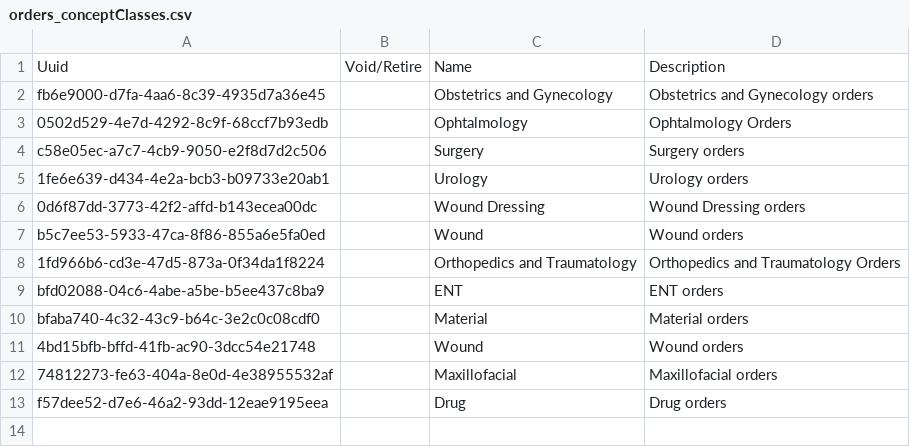
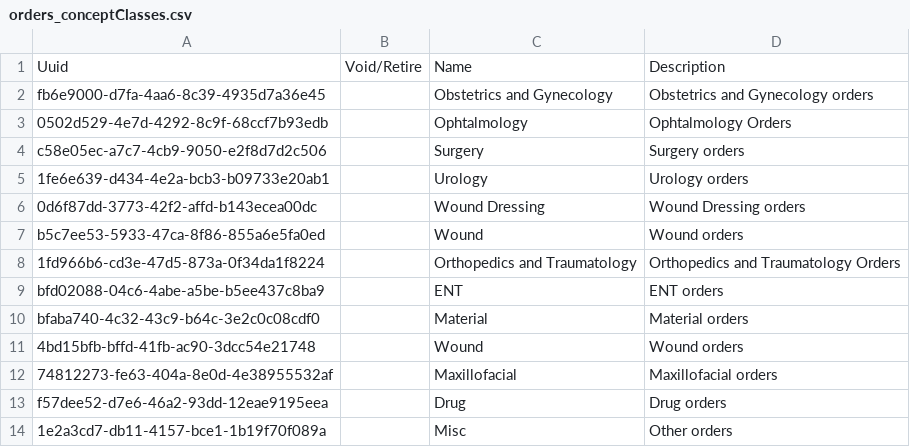
Before and after one commit to CRUDEM/openmrs-config-hsc, a CSV file: configuration/conceptclasses/orders_conceptClasses.csv, drawn as a sheet; the diff names each change by its address in the sheet, - before the commit and + after, or states it on an @@ line.

```diff
--- a/configuration/conceptclasses/orders_conceptClasses.csv
+++ b/configuration/conceptclasses/orders_conceptClasses.csv
+row 14: 1e2a3cd7-db11-4157-bce1-1b19f70f089a |  | Misc | Other orders
```
Also changed, not shown: configuration/concepts/orders_AllOrderable.csv, 1 other file.
